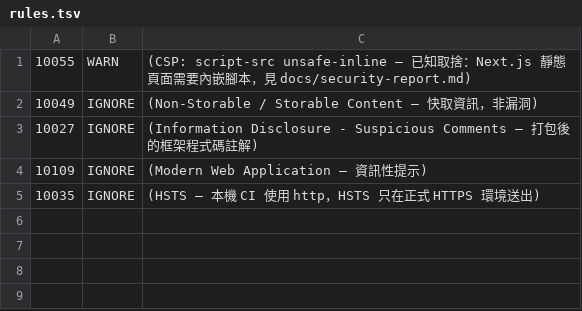
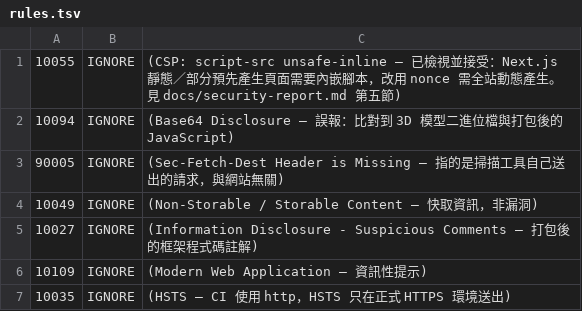
Before and after one commit to wangnick1004/mist-ride-site, a TSV file: .zap/rules.tsv, drawn as a sheet.

```diff
--- a/.zap/rules.tsv
+++ b/.zap/rules.tsv
@@ -1,2 +1,4 @@
-10055	WARN	(CSP: script-src unsafe-inline — 已知取捨：Next.js 靜態頁面需要內嵌腳本，見 docs/security-report.md)
+10055	IGNORE	(CSP: script-src unsafe-inline — 已檢視並接受：Next.js 靜態／部分預先產生頁面需要內嵌腳本，改用 nonce 需全站動態產生。見 docs/security-report.md 第五節)
+10094	IGNORE	(Base64 Disclosure — 誤報：比對到 3D 模型二進位檔與打包後的 JavaScript)
+90005	IGNORE	(Sec-Fetch-Dest Header is Missing — 指的是掃描工具自己送出的請求，與網站無關)
 10049	IGNORE	(Non-Storable / Storable Content — 快取資訊，非漏洞)
@@ -4,2 +6,2 @@
 10109	IGNORE	(Modern Web Application — 資訊性提示)
-10035	IGNORE	(HSTS — 本機 CI 使用 http，HSTS 只在正式 HTTPS 環境送出)
+10035	IGNORE	(HSTS — CI 使用 http，HSTS 只在正式 HTTPS 環境送出)
```
Also changed, not shown: 5 other files.
